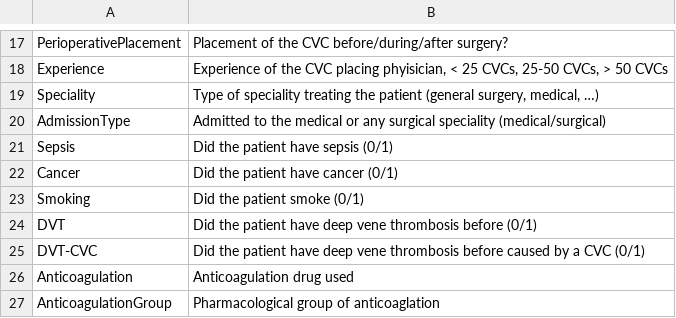
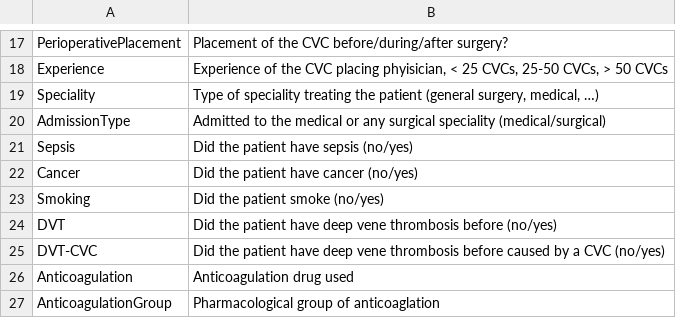
Before and after one commit to umg-minai/crt, a CSV file: data/extdata/codebook.csv, drawn as a sheet; only a part is shown, gaps mark what is left out.

Commit message:
docs: replace 0/1 by no/yes

```diff
--- a/data/extdata/codebook.csv
+++ b/data/extdata/codebook.csv
@@ -20,7 +20,7 @@ Speciality,"Type of speciality treating the patient (general surgery, medical,
 AdmissionType,Admitted to the medical or any surgical speciality (medical/surgical)
-Sepsis,Did the patient have sepsis (0/1)
-Cancer,Did the patient have cancer (0/1)
-Smoking,Did the patient smoke (0/1)
-DVT,Did the patient have deep vene thrombosis before (0/1)
-DVT-CVC,Did the patient have deep vene thrombosis before caused by a CVC (0/1)
+Sepsis,Did the patient have sepsis (no/yes)
+Cancer,Did the patient have cancer (no/yes)
+Smoking,Did the patient smoke (no/yes)
+DVT,Did the patient have deep vene thrombosis before (no/yes)
+DVT-CVC,Did the patient have deep vene thrombosis before caused by a CVC (no/yes)
 Anticoagulation,Anticoagulation drug used
```
